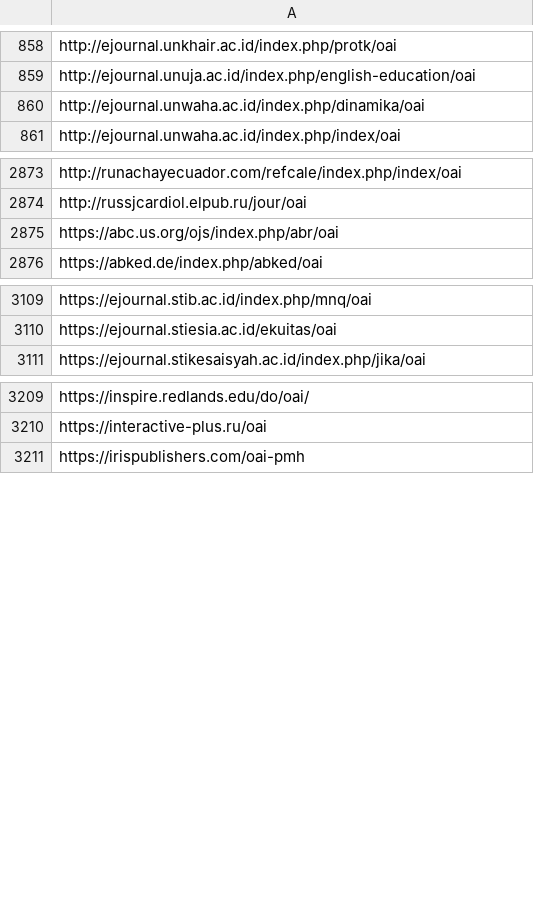
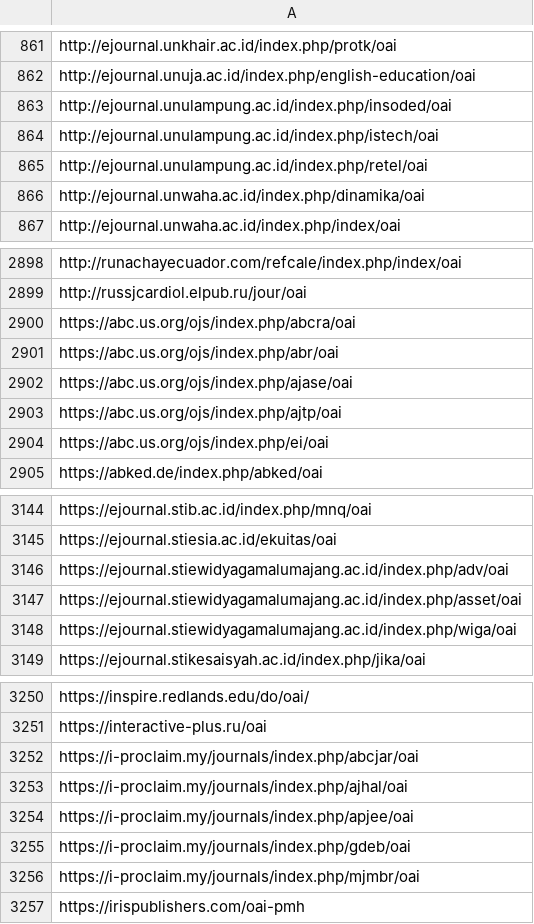
Before and after one commit to miku/metha, a TSV file: contrib/sites-oa.tsv, drawn as a sheet; only a part is shown, gaps mark what is left out; the diff covers the shown part only; the diff names each change by its address in the sheet, - before the commit and + after, or states it on an @@ line.

```diff
--- a/contrib/sites-oa.tsv
+++ b/contrib/sites-oa.tsv
+row 863: http://ejournal.unulampung.ac.id/index.php/insoded/oai
+row 864: http://ejournal.unulampung.ac.id/index.php/istech/oai
+row 865: http://ejournal.unulampung.ac.id/index.php/retel/oai
+row 2900: https://abc.us.org/ojs/index.php/abcra/oai
+row 2902: https://abc.us.org/ojs/index.php/ajase/oai
+row 2903: https://abc.us.org/ojs/index.php/ajtp/oai
+row 2904: https://abc.us.org/ojs/index.php/ei/oai
+row 3146: https://ejournal.stiewidyagamalumajang.ac.id/index.php/adv/oai
+row 3147: https://ejournal.stiewidyagamalumajang.ac.id/index.php/asset/oai
+row 3148: https://ejournal.stiewidyagamalumajang.ac.id/index.php/wiga/oai
+row 3252: https://i-proclaim.my/journals/index.php/abcjar/oai
+row 3253: https://i-proclaim.my/journals/index.php/ajhal/oai
+row 3254: https://i-proclaim.my/journals/index.php/apjee/oai
+row 3255: https://i-proclaim.my/journals/index.php/gdeb/oai
+row 3256: https://i-proclaim.my/journals/index.php/mjmbr/oai
```
Also changed, not shown: 84 added rows elsewhere in this file, contrib/sites.tsv.
